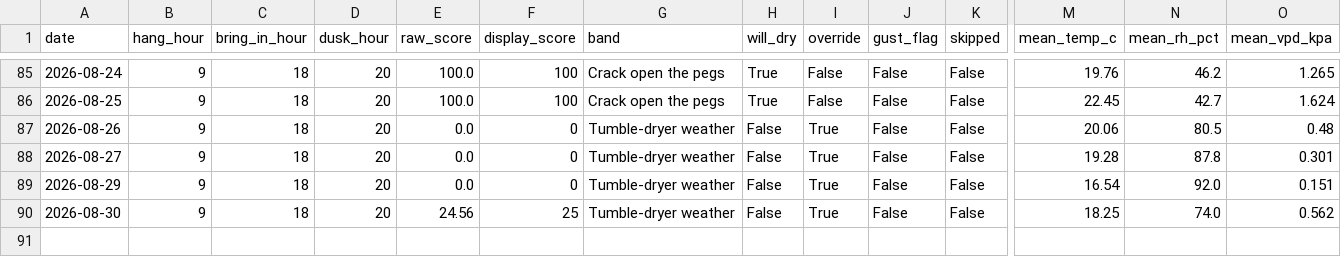
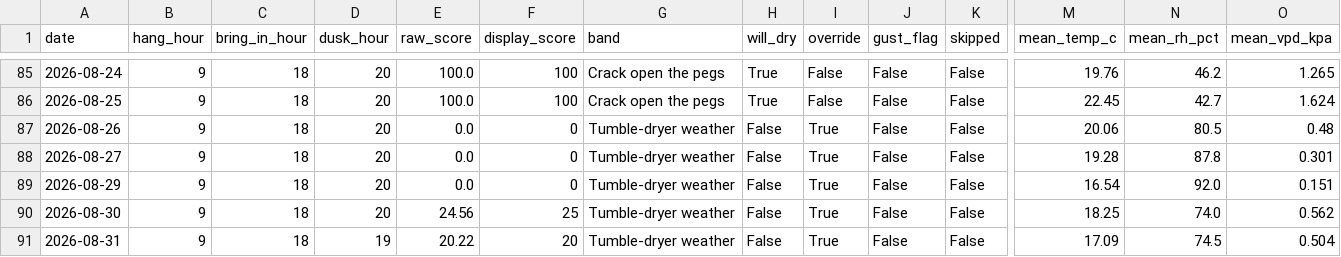
Before and after one commit to jimwarrilow-max/Peg, a CSV file: log.csv, drawn as a sheet; only a part is shown, gaps mark what is left out; rows hold the shown columns only; the diff names each change by its address in the sheet, - before the commit and + after, or states it on an @@ line.

```diff
--- a/log.csv
+++ b/log.csv
+row 91: 2026-08-31 | 9 | 18 | 19 | 20.22 | 20 | Tumble-dryer weather | False | True | False | False | 17.09 | 74.5 | 0.504
```
